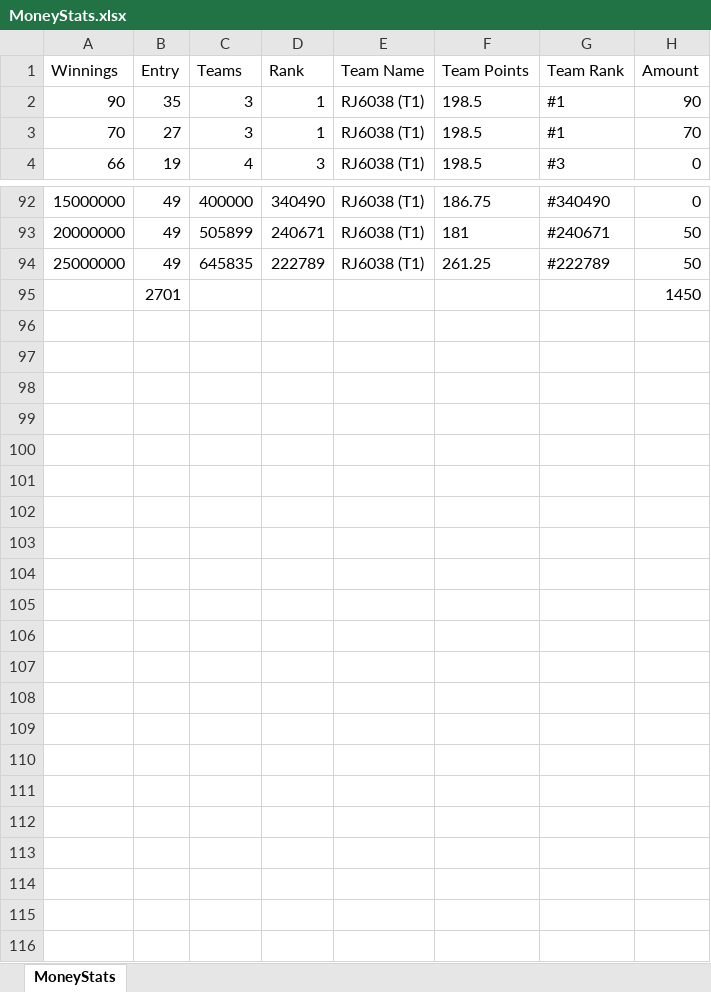
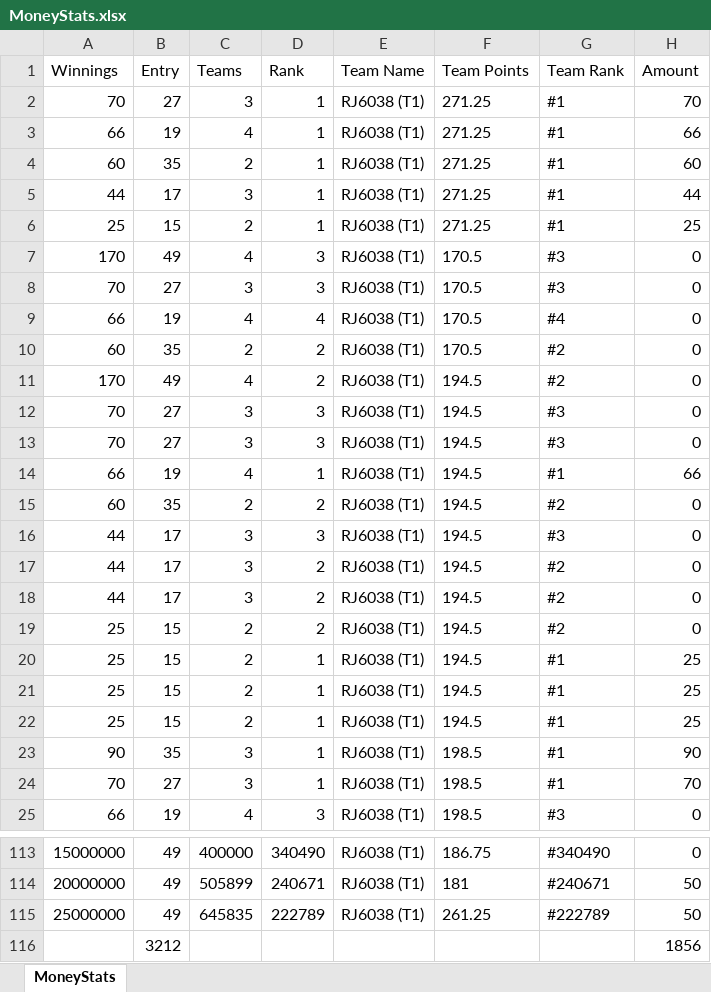
Before and after one commit to rajasekharyerva/D11, an Excel workbook: D11Artifact/MoneyStats.xlsx, sheet MoneyStats, drawn as a sheet; only a part is shown, gaps mark what is left out; values as stored, in another font and other column widths than the file's, no borders; removed rows and columns are numbered as before the commit, all else as after; the diff names each change by its address in the sheet, - before the commit and + after, or states it on an @@ line.

```diff
--- a/D11Artifact/MoneyStats.xlsx (sheet MoneyStats)
+++ b/D11Artifact/MoneyStats.xlsx (sheet MoneyStats)
+row 2: 70 | 27 | 3 | 1 | RJ6038 (T1) | 271.25 | #1 | 70
+row 3: 66 | 19 | 4 | 1 | RJ6038 (T1) | 271.25 | #1 | 66
+row 4: 60 | 35 | 2 | 1 | RJ6038 (T1) | 271.25 | #1 | 60
+row 5: 44 | 17 | 3 | 1 | RJ6038 (T1) | 271.25 | #1 | 44
+row 6: 25 | 15 | 2 | 1 | RJ6038 (T1) | 271.25 | #1 | 25
+row 7: 170 | 49 | 4 | 3 | RJ6038 (T1) | 170.5 | #3 | 0
+row 8: 70 | 27 | 3 | 3 | RJ6038 (T1) | 170.5 | #3 | 0
+row 9: 66 | 19 | 4 | 4 | RJ6038 (T1) | 170.5 | #4 | 0
+row 10: 60 | 35 | 2 | 2 | RJ6038 (T1) | 170.5 | #2 | 0
+row 11: 170 | 49 | 4 | 2 | RJ6038 (T1) | 194.5 | #2 | 0
+row 12: 70 | 27 | 3 | 3 | RJ6038 (T1) | 194.5 | #3 | 0
+row 13: 70 | 27 | 3 | 3 | RJ6038 (T1) | 194.5 | #3 | 0
+row 14: 66 | 19 | 4 | 1 | RJ6038 (T1) | 194.5 | #1 | 66
+row 15: 60 | 35 | 2 | 2 | RJ6038 (T1) | 194.5 | #2 | 0
+row 16: 44 | 17 | 3 | 3 | RJ6038 (T1) | 194.5 | #3 | 0
+row 17: 44 | 17 | 3 | 2 | RJ6038 (T1) | 194.5 | #2 | 0
+row 18: 44 | 17 | 3 | 2 | RJ6038 (T1) | 194.5 | #2 | 0
+row 19: 25 | 15 | 2 | 2 | RJ6038 (T1) | 194.5 | #2 | 0
+row 20: 25 | 15 | 2 | 1 | RJ6038 (T1) | 194.5 | #1 | 25
+row 21: 25 | 15 | 2 | 1 | RJ6038 (T1) | 194.5 | #1 | 25
+row 22: 25 | 15 | 2 | 1 | RJ6038 (T1) | 194.5 | #1 | 25
-row 95:  | 2701 |  |  |  |  |  | 1450
+row 116:  | 3212 |  |  |  |  |  | 1856
```
Also changed, not shown: D11Artifact/D11MatchesStats.xlsx, 20 other files.
